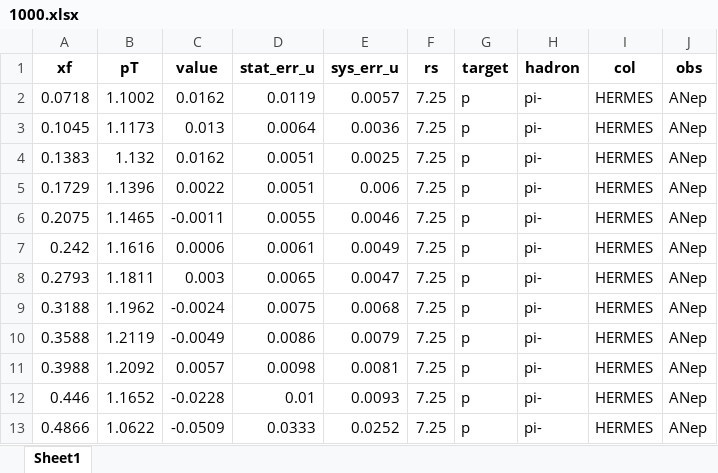
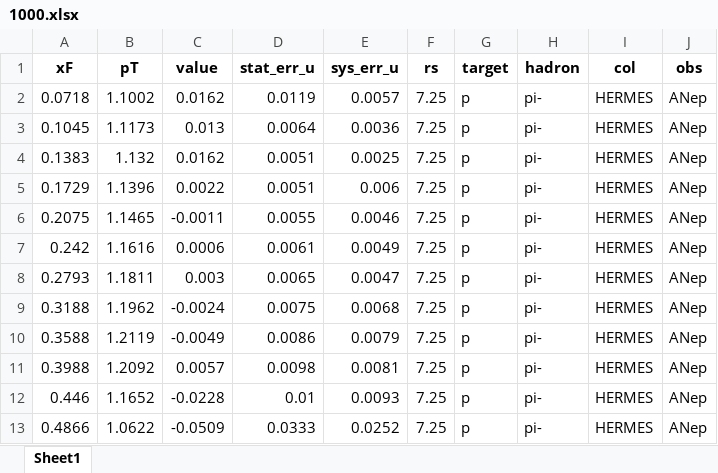
Before and after one commit to jc014/jam3d-1, an Excel workbook: database/AN_ep/expdata/1000.xlsx, sheet Sheet1, drawn as a sheet; values as stored, in another font and other column widths than the file's, no borders; the diff names each change by its address in the sheet, - before the commit and + after, or states it on an @@ line.

Commit message:
corrected xF columns to read xF rather than xf

```diff
--- a/database/AN_ep/expdata/1000.xlsx (sheet Sheet1)
+++ b/database/AN_ep/expdata/1000.xlsx (sheet Sheet1)
-A1: xf
+A1: xF
```
Also changed, not shown: database/AN_ep/expdata/1001.xlsx, database/AN_ep/expdata/2000.xlsx, 5 other files.
